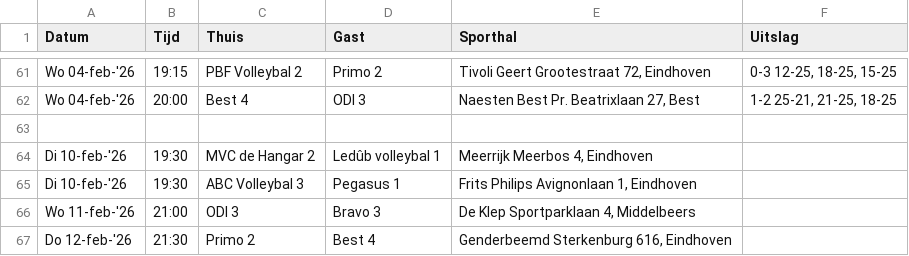
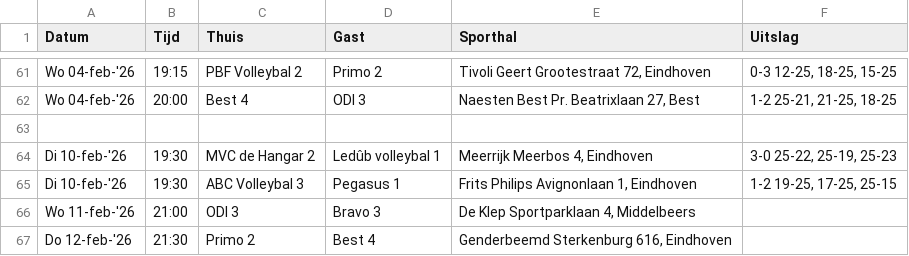
Before and after one commit to AdamMarkovic/volleyball-analytics, a CSV file: data/volleyball_raw.csv, drawn as a sheet; only a part is shown, gaps mark what is left out.

```diff
--- a/data/volleyball_raw.csv
+++ b/data/volleyball_raw.csv
@@ -63,4 +63,4 @@ Wo 04-feb-'26,20:00,Best 4,ODI 3,"Naesten Best  Pr. Beatrixlaan 27, Best","1-2 2
 ,,,,,
-Di 10-feb-'26,19:30,MVC de Hangar 2,Ledûb volleybal 1,"Meerrijk  Meerbos 4, Eindhoven",
-Di 10-feb-'26,19:30,ABC Volleybal 3,Pegasus 1,"Frits Philips  Avignonlaan 1, Eindhoven",
+Di 10-feb-'26,19:30,MVC de Hangar 2,Ledûb volleybal 1,"Meerrijk  Meerbos 4, Eindhoven","3-0 25-22, 25-19, 25-23"
+Di 10-feb-'26,19:30,ABC Volleybal 3,Pegasus 1,"Frits Philips  Avignonlaan 1, Eindhoven","1-2 19-25, 17-25, 25-15"
 Wo 11-feb-'26,21:00,ODI 3,Bravo 3,"De Klep  Sportparklaan 4, Middelbeers",
```
Also changed, not shown: data/league_standings.csv, data/volleyball_clean.csv.
